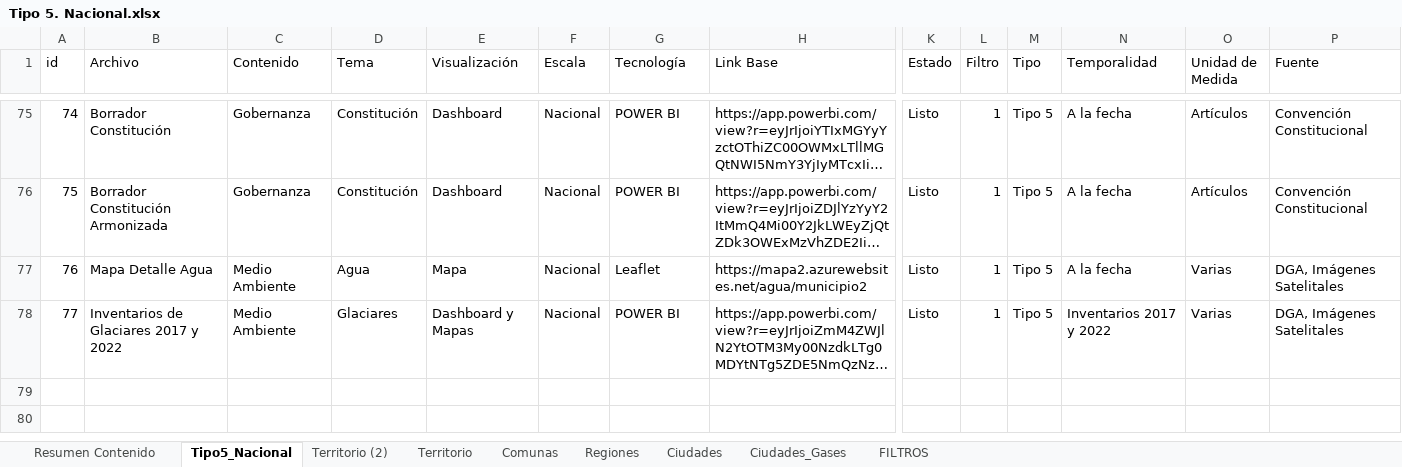
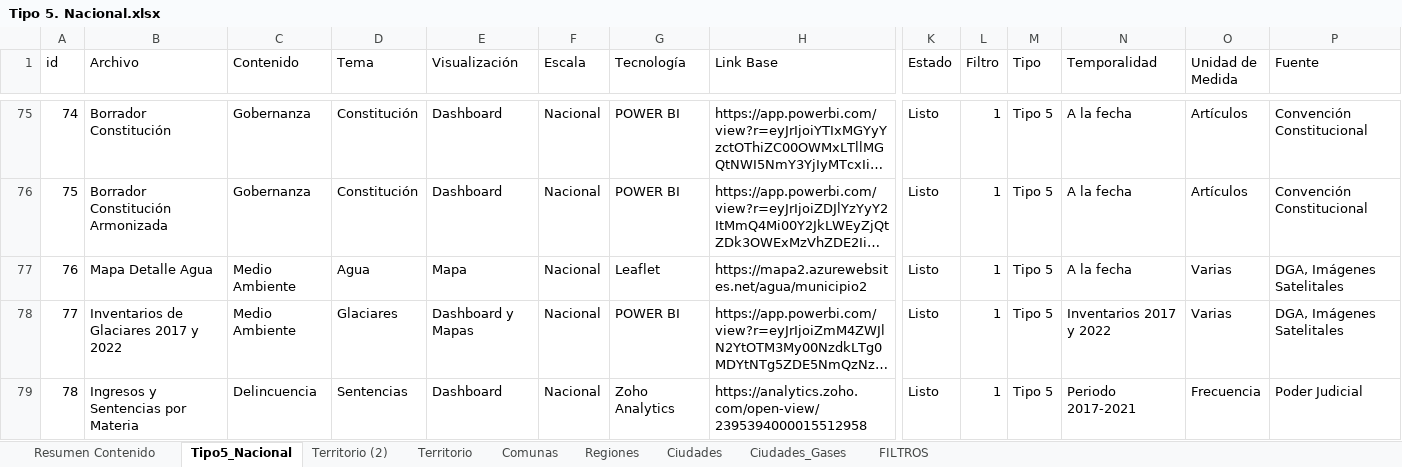
Before and after one commit to Sud-Austral/MONITOREO-DI, an Excel workbook: 000 BASE GENERAL 2022/Tipo 5. Nacional.xlsx, sheet Tipo5_Nacional, drawn as a sheet; only a part is shown, gaps mark what is left out; long unchanged cells end in …; values as stored, in another font and other column widths than the file's, no borders; conditional formats and table styles not drawn; rows hold the shown columns only; the diff names each change by its address in the sheet, - before the commit and + after, or states it on an @@ line.

Commit message:
Update Tipo 5. Nacional.xlsx

```diff
--- a/000 BASE GENERAL 2022/Tipo 5. Nacional.xlsx (sheet Tipo5_Nacional)
+++ b/000 BASE GENERAL 2022/Tipo 5. Nacional.xlsx (sheet Tipo5_Nacional)
+row 79: 78 | Ingresos y Sentencias por Materia | Delincuencia | Sentencias | Dashboard | Nacional | Zoho Analytics | https://analytics.zoho.com/open-view/2395394000015512958 | Listo | 1 | Tipo 5 | Periodo 2017-2021 | Frecuencia | Poder Judicial
```
Also changed, not shown: sheet Resumen Contenido.
